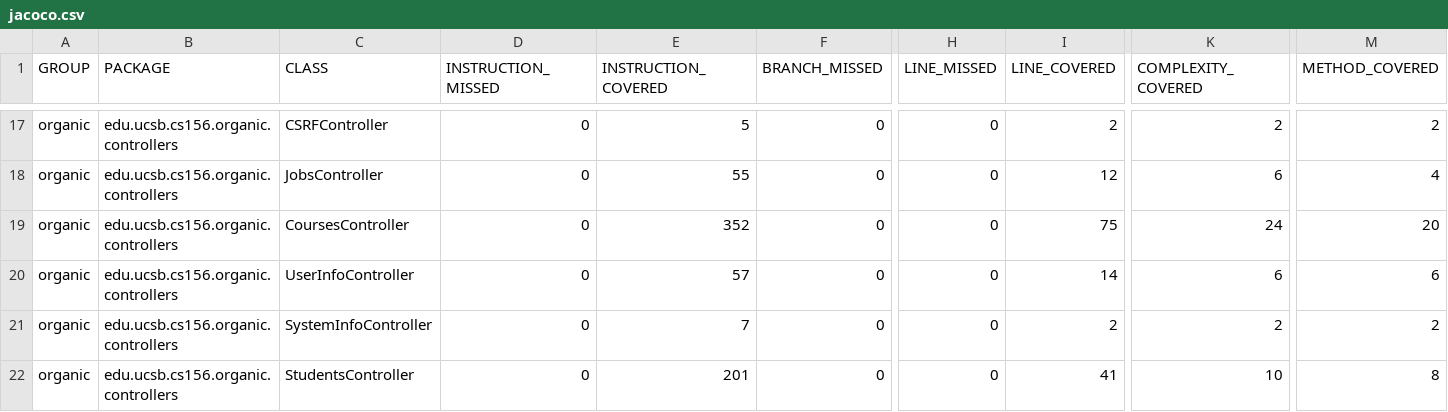
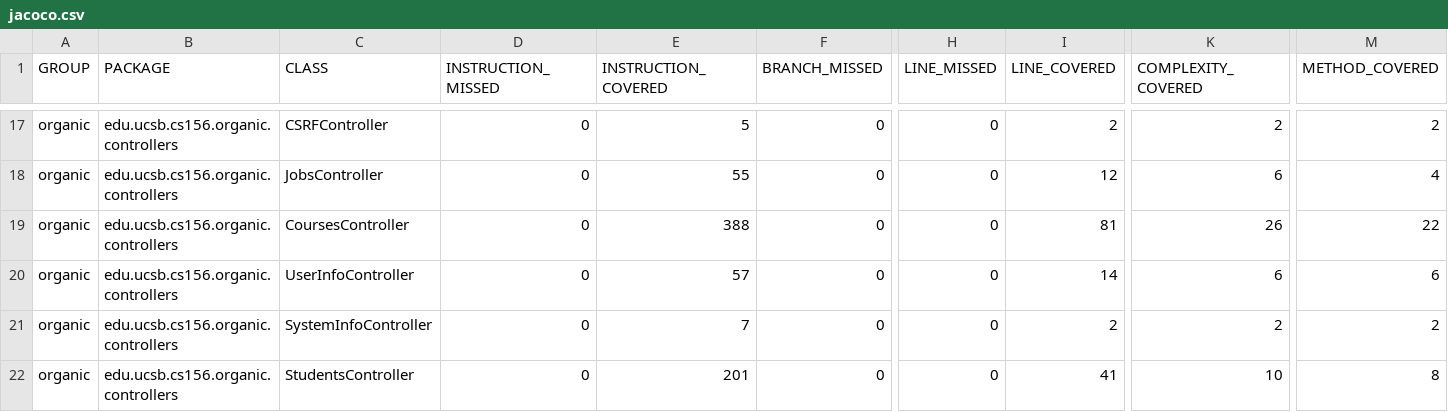
Before and after one commit to ucsb-cs156-s24/proj-organic-s24-5pm-4, a CSV file: jacoco/jacoco.csv, drawn as a sheet; only a part is shown, gaps mark what is left out; the diff names each change by its address in the sheet, - before the commit and + after, or states it on an @@ line.

```diff
--- a/jacoco/jacoco.csv
+++ b/jacoco/jacoco.csv
-E19 (INSTRUCTION_COVERED): 352
+E19 (INSTRUCTION_COVERED): 388
-I19 (LINE_COVERED): 75
+I19 (LINE_COVERED): 81
-K19 (COMPLEXITY_COVERED): 24
+K19 (COMPLEXITY_COVERED): 26
-M19 (METHOD_COVERED): 20
+M19 (METHOD_COVERED): 22
```
Also changed, not shown: 7 other files.
